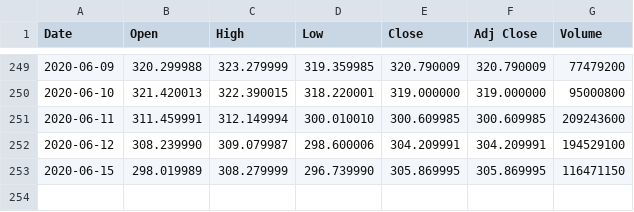
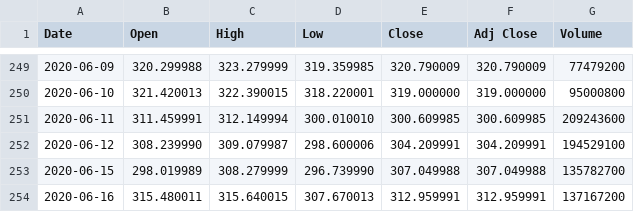
Before and after one commit to Chopinsky/quantf, a CSV file: LLPPLS/data/spy.csv, drawn as a sheet; only a part is shown, gaps mark what is left out.

```diff
--- a/LLPPLS/data/spy.csv
+++ b/LLPPLS/data/spy.csv
@@ -252,2 +252,3 @@ Date,Open,High,Low,Close,Adj Close,Volume
 2020-06-12,308.239990,309.079987,298.600006,304.209991,304.209991,194529100
-2020-06-15,298.019989,308.279999,296.739990,305.869995,305.869995,116471150
+2020-06-15,298.019989,308.279999,296.739990,307.049988,307.049988,135782700
+2020-06-16,315.480011,315.640015,307.670013,312.959991,312.959991,137167200
```
Also changed, not shown: LLPPLS/data/spx.csv, 5 other files.
